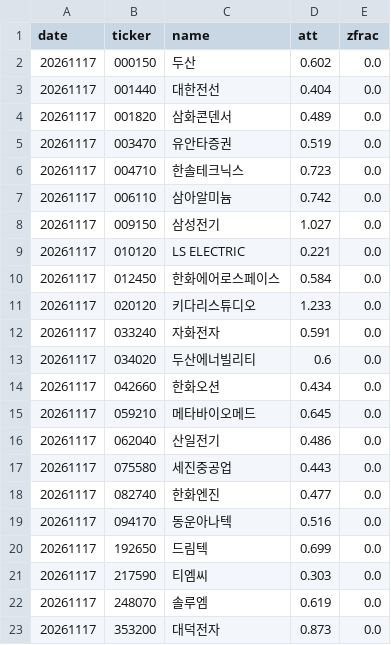
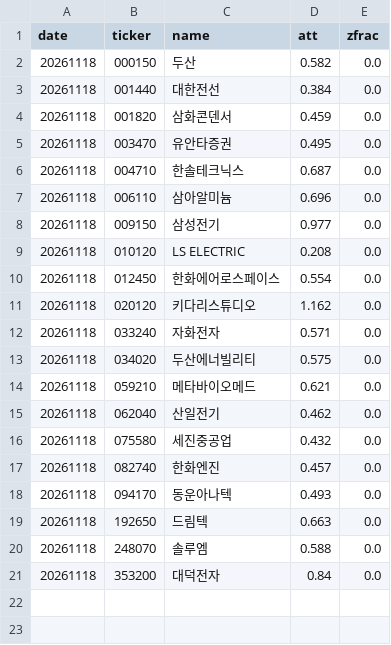
Before and after one commit to bamhobak/kospi-volume, a CSV file: data/attn_watch.csv, drawn as a sheet.

```diff
--- a/data/attn_watch.csv
+++ b/data/attn_watch.csv
@@ -1,23 +1,21 @@
 date,ticker,name,att,zfrac
-20261117,000150,두산,0.602,0.0
-20261117,001440,대한전선,0.404,0.0
-20261117,001820,삼화콘덴서,0.489,0.0
-20261117,003470,유안타증권,0.519,0.0
-20261117,004710,한솔테크닉스,0.723,0.0
-20261117,006110,삼아알미늄,0.742,0.0
-20261117,009150,삼성전기,1.027,0.0
-20261117,010120,LS ELECTRIC,0.221,0.0
-20261117,012450,한화에어로스페이스,0.584,0.0
-20261117,020120,키다리스튜디오,1.233,0.0
-20261117,033240,자화전자,0.591,0.0
-20261117,034020,두산에너빌리티,0.6,0.0
-20261117,042660,한화오션,0.434,0.0
-20261117,059210,메타바이오메드,0.645,0.0
-20261117,062040,산일전기,0.486,0.0
-20261117,075580,세진중공업,0.443,0.0
-20261117,082740,한화엔진,0.477,0.0
-20261117,094170,동운아나텍,0.516,0.0
-20261117,192650,드림텍,0.699,0.0
-20261117,217590,티엠씨,0.303,0.0
-20261117,248070,솔루엠,0.619,0.0
-20261117,353200,대덕전자,0.873,0.0
+20261118,000150,두산,0.582,0.0
+20261118,001440,대한전선,0.384,0.0
+20261118,001820,삼화콘덴서,0.459,0.0
+20261118,003470,유안타증권,0.495,0.0
+20261118,004710,한솔테크닉스,0.687,0.0
+20261118,006110,삼아알미늄,0.696,0.0
+20261118,009150,삼성전기,0.977,0.0
+20261118,010120,LS ELECTRIC,0.208,0.0
+20261118,012450,한화에어로스페이스,0.554,0.0
+20261118,020120,키다리스튜디오,1.162,0.0
+20261118,033240,자화전자,0.571,0.0
+20261118,034020,두산에너빌리티,0.575,0.0
+20261118,059210,메타바이오메드,0.621,0.0
+20261118,062040,산일전기,0.462,0.0
+20261118,075580,세진중공업,0.432,0.0
+20261118,082740,한화엔진,0.457,0.0
+20261118,094170,동운아나텍,0.493,0.0
+20261118,192650,드림텍,0.663,0.0
+20261118,248070,솔루엠,0.588,0.0
+20261118,353200,대덕전자,0.84,0.0
```
Also changed, not shown: data/credit_recent.csv, data/dilution_recent.csv, 11 other files.
